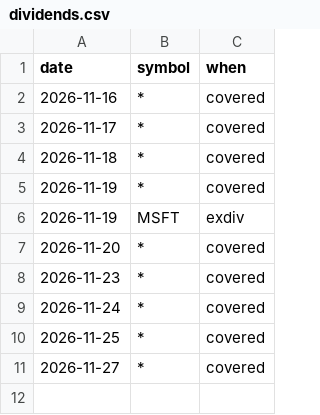
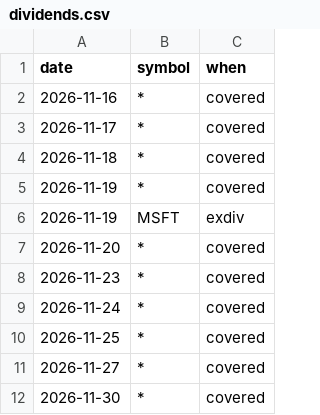
Before and after one commit to samedame/Apex_Chronos, a CSV file: state/lab/dividends.csv, drawn as a sheet.

```diff
--- a/state/lab/dividends.csv
+++ b/state/lab/dividends.csv
@@ -11 +11,2 @@ date,symbol,when
 2026-11-27,*,covered
+2026-11-30,*,covered
```
Also changed, not shown: state/lab/earnings.csv, state/lab/vixfamily.csv, 2 other files.
